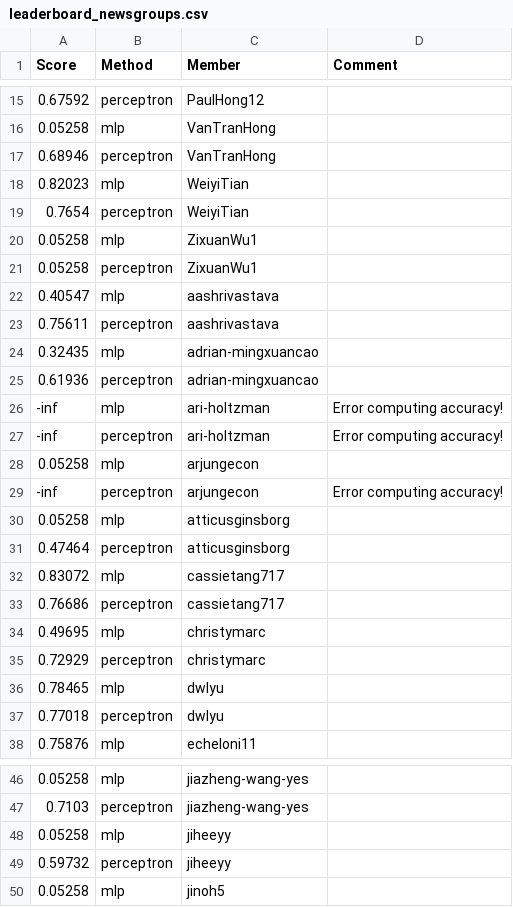
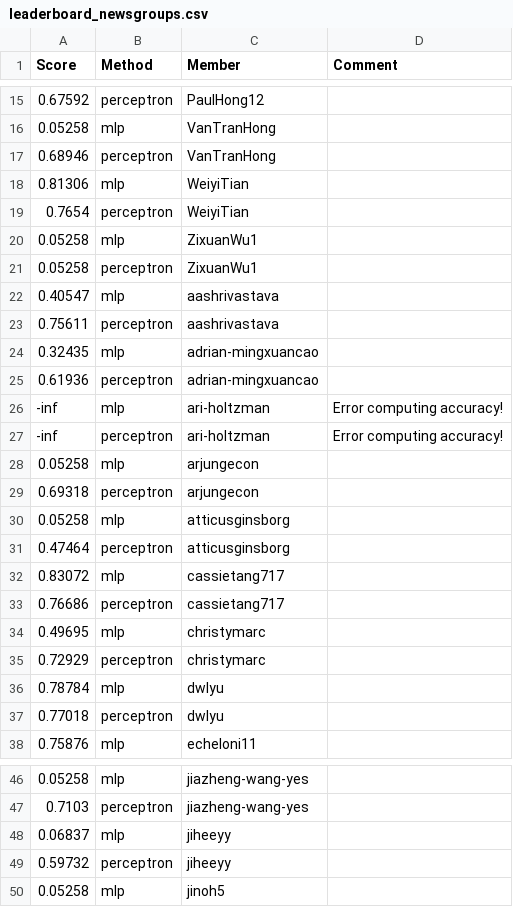
Before and after one commit to UChi-CI/data-37712-win25-leaderboard, a CSV file: assignment-1-leaderboard/leaderboard_newsgroups.csv, drawn as a sheet; only a part is shown, gaps mark what is left out.

Commit message:
Leaderboard Update

```diff
--- a/assignment-1-leaderboard/leaderboard_newsgroups.csv
+++ b/assignment-1-leaderboard/leaderboard_newsgroups.csv
@@ -17,3 +17,3 @@ Score,Method,Member,Comment
 0.68946,perceptron,VanTranHong,
-0.82023,mlp,WeiyiTian,
+0.81306,mlp,WeiyiTian,
 0.7654,perceptron,WeiyiTian,
@@ -28,3 +28,3 @@ Score,Method,Member,Comment
 0.05258,mlp,arjungecon,
--inf,perceptron,arjungecon,Error computing accuracy!
+0.69318,perceptron,arjungecon,
 0.05258,mlp,atticusginsborg,
@@ -35,3 +35,3 @@ Score,Method,Member,Comment
 0.72929,perceptron,christymarc,
-0.78465,mlp,dwlyu,
+0.78784,mlp,dwlyu,
 0.77018,perceptron,dwlyu,
@@ -47,3 +47,3 @@ Score,Method,Member,Comment
 0.7103,perceptron,jiazheng-wang-yes,
-0.05258,mlp,jiheeyy,
+0.06837,mlp,jiheeyy,
 0.59732,perceptron,jiheeyy,
```
